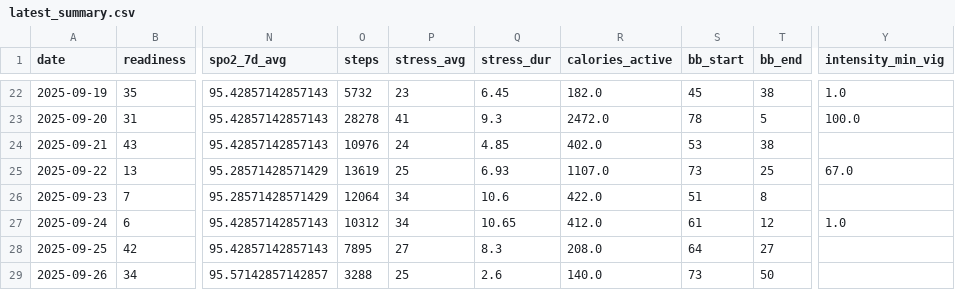
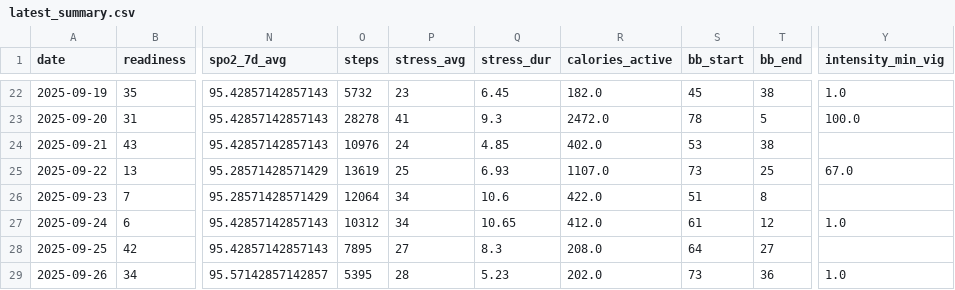
Before and after one commit to tijuanajack/garmin-health-data, a CSV file: latest_summary.csv, drawn as a sheet; only a part is shown, gaps mark what is left out; the diff names each change by its address in the sheet, - before the commit and + after, or states it on an @@ line.

```diff
--- a/latest_summary.csv
+++ b/latest_summary.csv
-O29 (steps): 3288
+O29 (steps): 5395
-P29 (stress_avg): 25
+P29 (stress_avg): 28
-Q29 (stress_dur): 2.6
+Q29 (stress_dur): 5.23
-R29 (calories_active): 140.0
+R29 (calories_active): 202.0
-T29 (bb_end): 50
+T29 (bb_end): 36
-Y29 (intensity_min_vig): (empty)
+Y29 (intensity_min_vig): 1.0
```
